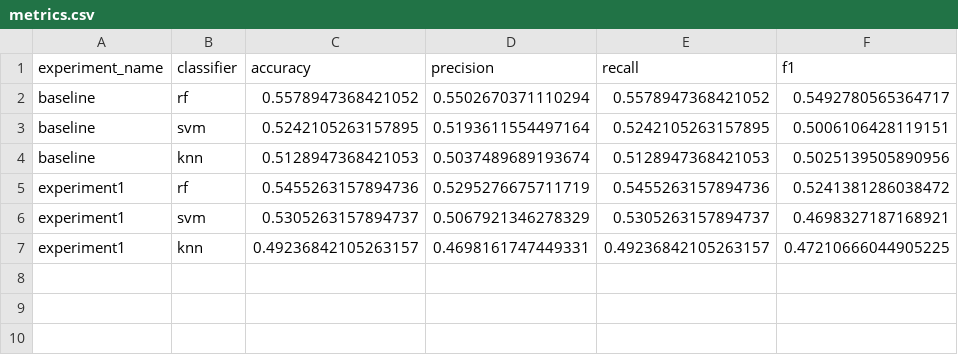
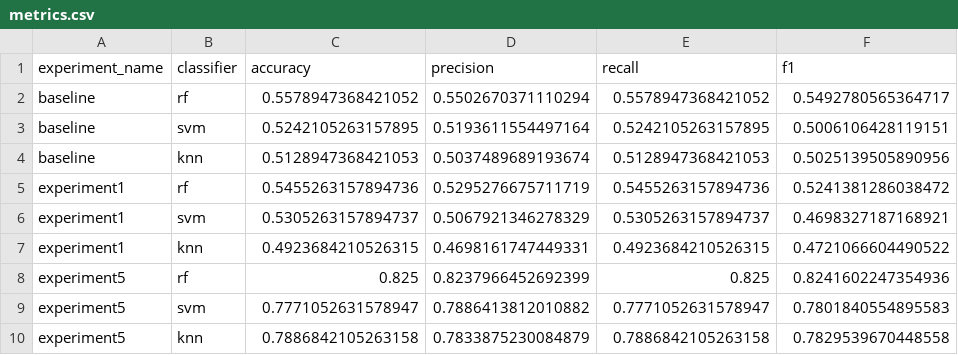
Before and after one commit to Vuxyn/cloud-classification, a CSV file: results/metrics.csv, drawn as a sheet.

Commit message:
Add Experiment 5 (Color HSV + GLCM) achieving 82.5% accuracy

```diff
--- a/results/metrics.csv
+++ b/results/metrics.csv
@@ -6,2 +6,5 @@ experiment1,rf,0.5455263157894736,0.5295276675711719,0.5455263157894736,0.524138
 experiment1,svm,0.5305263157894737,0.5067921346278329,0.5305263157894737,0.4698327187168921
-experiment1,knn,0.49236842105263157,0.4698161747449331,0.49236842105263157,0.47210666044905225
+experiment1,knn,0.4923684210526315,0.4698161747449331,0.4923684210526315,0.4721066604490522
+experiment5,rf,0.825,0.8237966452692399,0.825,0.8241602247354936
+experiment5,svm,0.7771052631578947,0.7886413812010882,0.7771052631578947,0.7801840554895583
+experiment5,knn,0.7886842105263158,0.7833875230084879,0.7886842105263158,0.7829539670448558
```
Also changed, not shown: 4 other files.
